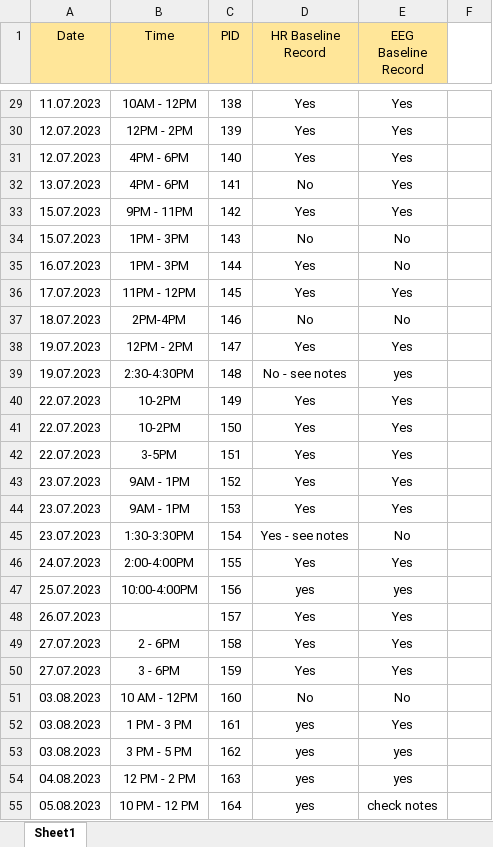
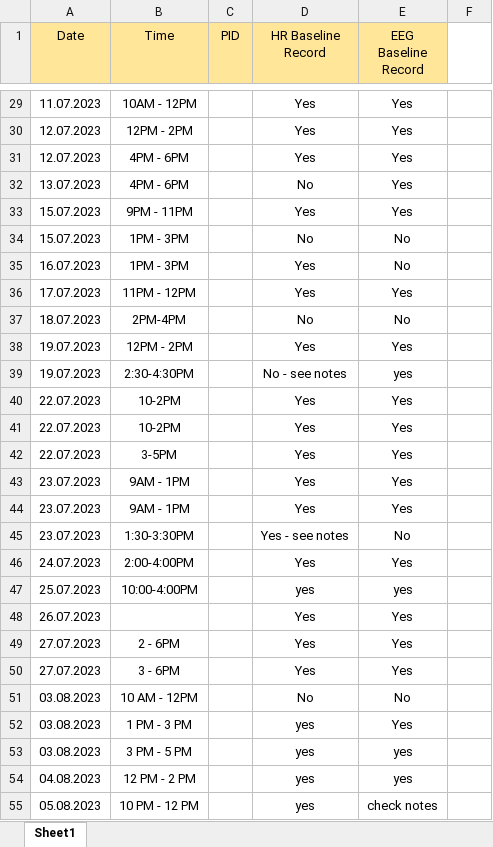
Before and after one commit to ABCD-Fraser/example_code, an Excel workbook: EX3_ECG_samples/blink_record_align.xlsx, sheet Sheet1, drawn as a sheet; only a part is shown, gaps mark what is left out; values as stored, in another font and other column widths than the file's, no borders; conditional formats not drawn; the diff covers the shown part only; the diff names each change by its address in the sheet, - before the commit and + after, or states it on an @@ line.

```diff
--- a/EX3_ECG_samples/blink_record_align.xlsx (sheet Sheet1)
+++ b/EX3_ECG_samples/blink_record_align.xlsx (sheet Sheet1)
-C29 (PID): 138
+C29 (PID): (empty)
-C30 (PID): 139
+C30 (PID): (empty)
-C31 (PID): 140
+C31 (PID): (empty)
-C32 (PID): 141
+C32 (PID): (empty)
-C33 (PID): 142
+C33 (PID): (empty)
-C34 (PID): 143
+C34 (PID): (empty)
-C35 (PID): 144
+C35 (PID): (empty)
-C36 (PID): 145
+C36 (PID): (empty)
-C37 (PID): 146
+C37 (PID): (empty)
-C38 (PID): 147
+C38 (PID): (empty)
-C39 (PID): 148
+C39 (PID): (empty)
-C40 (PID): 149
+C40 (PID): (empty)
-C41 (PID): 150
+C41 (PID): (empty)
-C42 (PID): 151
+C42 (PID): (empty)
-C43 (PID): 152
+C43 (PID): (empty)
-C44 (PID): 153
+C44 (PID): (empty)
-C45 (PID): 154
+C45 (PID): (empty)
-C46 (PID): 155
+C46 (PID): (empty)
-C47 (PID): 156
+C47 (PID): (empty)
-C48 (PID): 157
+C48 (PID): (empty)
-C49 (PID): 158
+C49 (PID): (empty)
-C50 (PID): 159
+C50 (PID): (empty)
-C51 (PID): 160
+C51 (PID): (empty)
-C52 (PID): 161
+C52 (PID): (empty)
-C53 (PID): 162
+C53 (PID): (empty)
-C54 (PID): 163
+C54 (PID): (empty)
-C55 (PID): 164
+C55 (PID): (empty)
```
Also changed, not shown: 53 edited cells elsewhere in this sheet, EX3_ECG_samples/outputs/adult_blink_record_align.xlsx, 6 other files.
